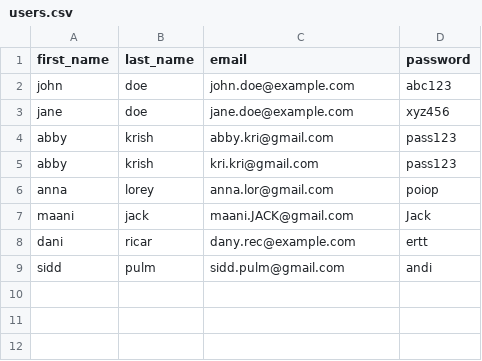
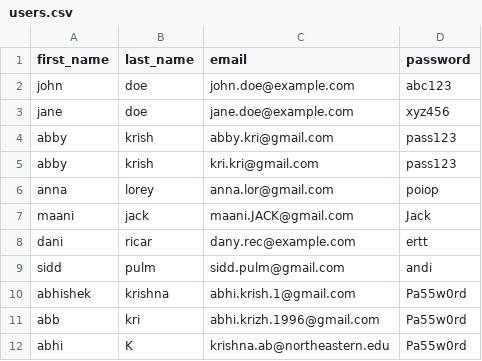
Before and after one commit to CSYE-6225-AbhishekKrishna/webapp, a CSV file: users.csv, drawn as a sheet.

Commit message:
Updated with correct user email

```diff
--- a/users.csv
+++ b/users.csv
@@ -9 +9,4 @@ dani,ricar,dany.rec@example.com,ertt
 sidd,pulm,sidd.pulm@gmail.com,andi
+abhishek,krishna,abhi.krish.1@gmail.com,Pa55w0rd
+abb,kri,abhi.krizh.1996@gmail.com,Pa55w0rd
+abhi,K,krishna.ab@northeastern.edu,Pa55w0rd
```
Also changed, not shown: 1 other file.
